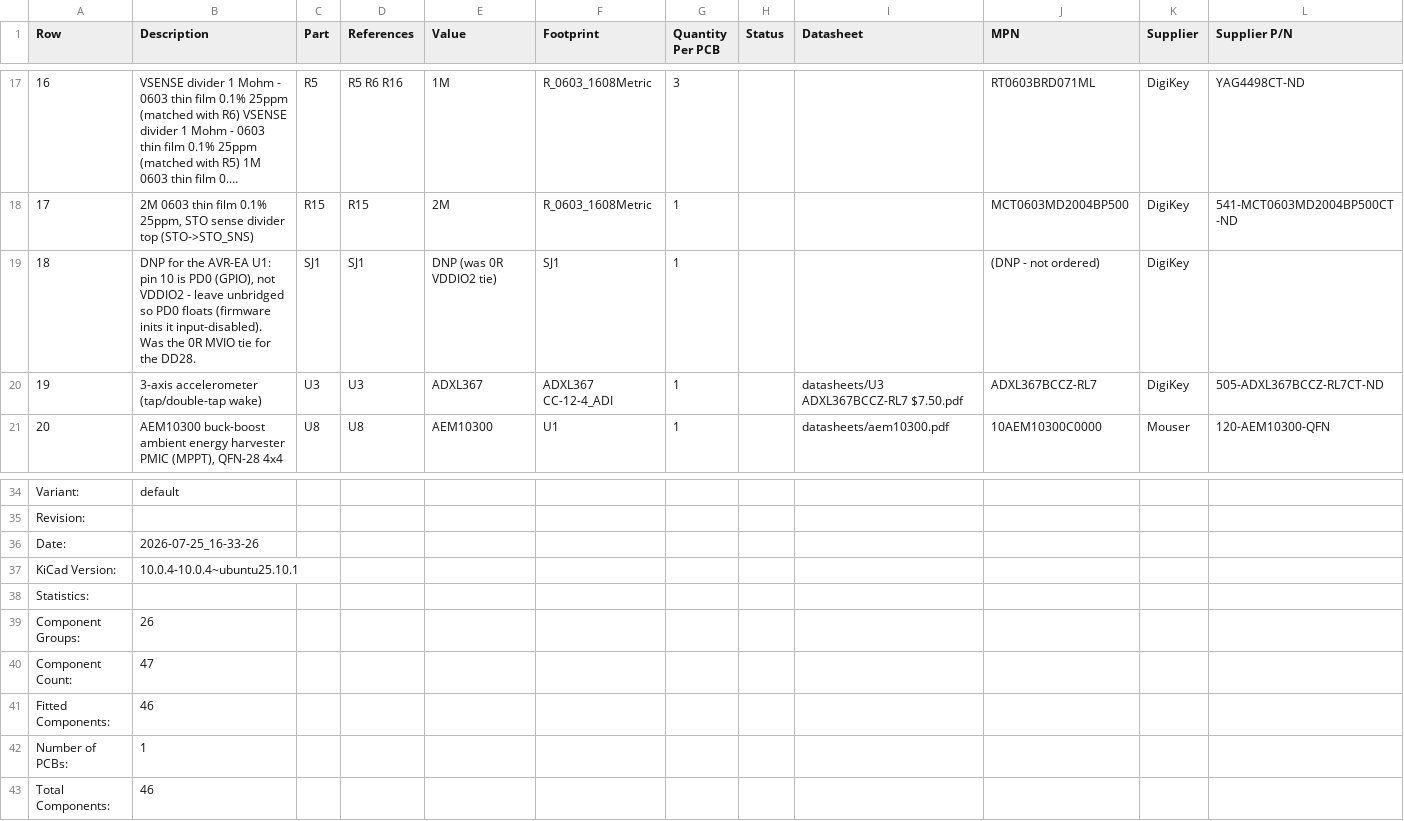
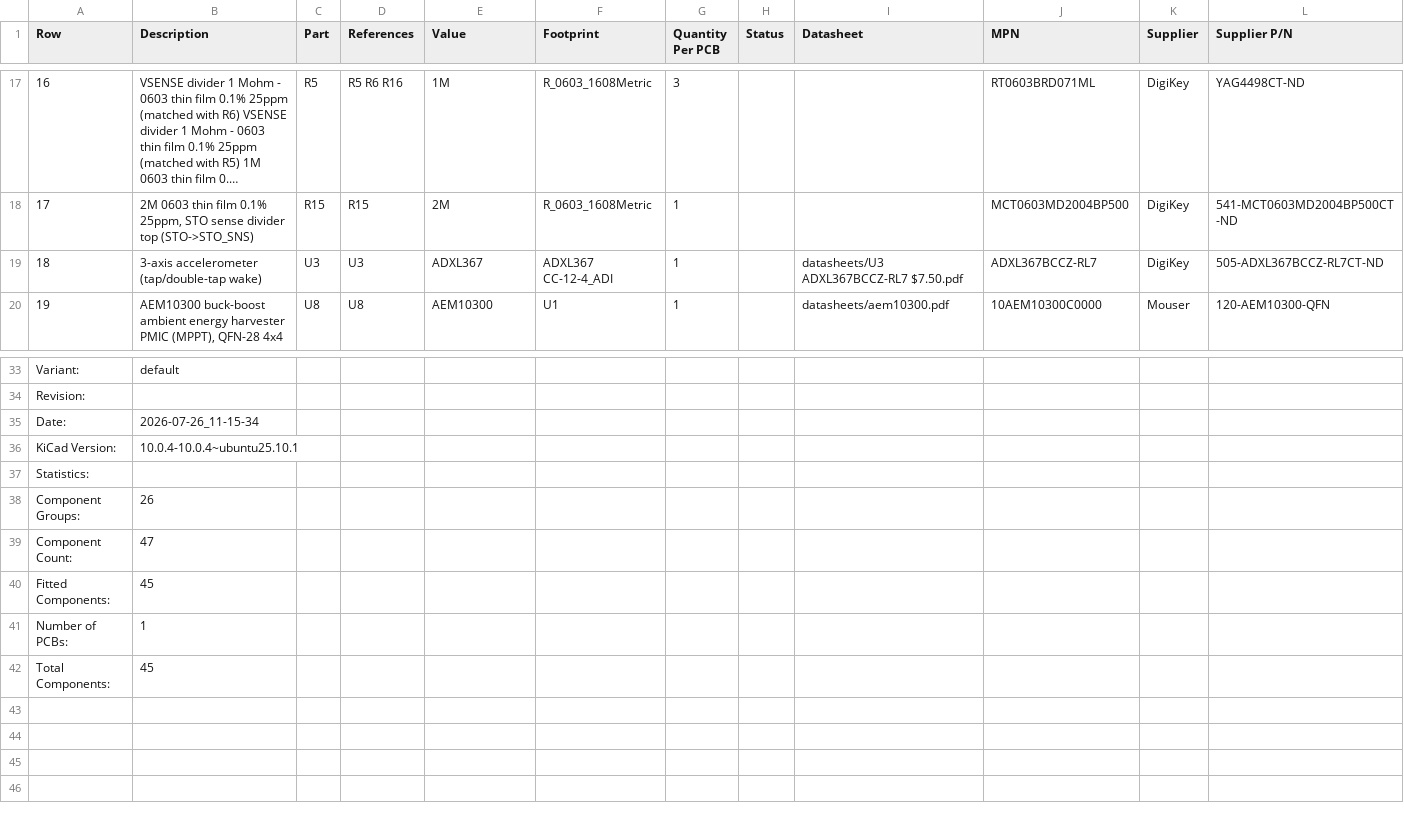
Before and after one commit to devinhorowitz/solar-business-card, a CSV file: Generated/fabdocs/solar-glow-drh-v4_0-bom.csv, drawn as a sheet; only a part is shown, gaps mark what is left out; long unchanged cells end in …; removed rows and columns are numbered as before the commit, all else as after; rows hold the shown columns only; the diff names each change by its address in the sheet, - before the commit and + after, or states it on an @@ line.

```diff
--- a/Generated/fabdocs/solar-glow-drh-v4_0-bom.csv
+++ b/Generated/fabdocs/solar-glow-drh-v4_0-bom.csv
-row 19: 18 | DNP for the AVR-EA U1: pin 10 is PD0 (GPIO), not VDDIO2 - leave unbridged so PD0 floats (firmware inits it input-disabled). Was the 0R MVIO tie for the DD28. | SJ1 | SJ1 | DNP (was 0R VDDIO2 tie) | SJ1 | 1 |  |  | (DNP - not ordered) | DigiKey
@@ column A (Row) renumbered between rows 19 and 25 @@
-B35 (Description): 2026-07-25_16-33-26
+B35 (Description): 2026-07-26_11-15-34
-B40 (Description): 46
+B40 (Description): 45
-B42 (Description): 46
+B42 (Description): 45
```
Also changed, not shown: 8 other files.
